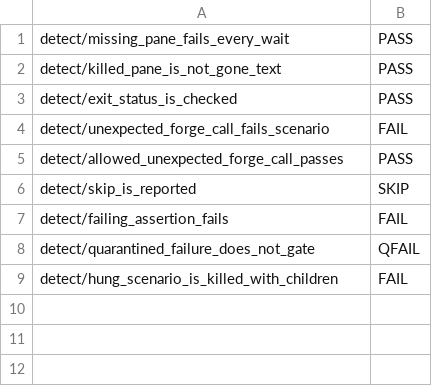
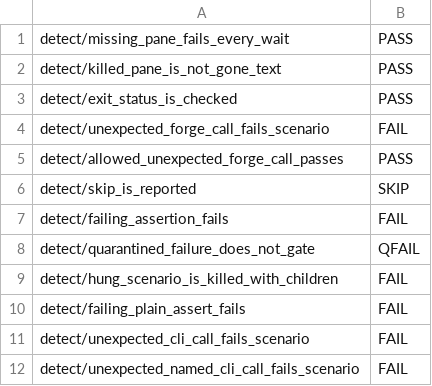
Before and after one commit to agavra/tuicr, a TSV file: e2e/selftest/expect.tsv, drawn as a sheet; the diff names each change by its address in the sheet, - before the commit and + after, or states it on an @@ line.

Commit message:
test(e2e): Python driver beside the bash library, with a ported self-test (#933)
* e2e: Python scenario library, extension dispatch in run.sh, selftest and 5 scenarios ported

Add e2e/lib/e2e/ (stdlib only, Python 3.9+): tmux driver (Tui), waits incl. wait_file/wait_grep/wait_cmd, repo
fixtures incl. hg/jj, fake forges (fakeforge, Gerrit server, editor snapshot), fake clipboard, minimal PATH, env as
dicts. A missing pane raises NoPane; failures print the message, the scenario file:line and the evidence.

run.sh runs <behaviour>.sh or .py and exits 2 when both exist. e2e/selftest is now run.py with every check kept
(timeout split included) plus the .sh+.py clash; its scenarios are Python. Five scenarios are ported (their .sh deleted):
comments/add_line_range_file_review, pr/submit_comment_posts_payload, cli/review_json_input_delete_clear,
local/commit_range_forms, tree/hidden_list_not_clickable. README documents the API.

Test plan: python3 e2e/selftest/run.py (all checks, also on /usr/bin/python3 3.9.6); TUICR_BIN=<main build>
E2E_REQUIRE_HG=1 e2e/run.sh -> 126 PASS; unported library paths (hg, jj, gerrit, clipboard, editor snapshot,
minimal path, paste, colors, resize, waits) checked with throwaway ports.

* e2e: count CLI forge logs in the UNEXPECTED check, report its scenario file:line, selftest plain assert and CLI cases

```diff
--- a/e2e/selftest/expect.tsv
+++ b/e2e/selftest/expect.tsv
+row 10: detect/failing_plain_assert_fails | FAIL
+row 11: detect/unexpected_cli_call_fails_scenario | FAIL
+row 12: detect/unexpected_named_cli_call_fails_scenario | FAIL
```
Also changed, not shown: 46 other files.
